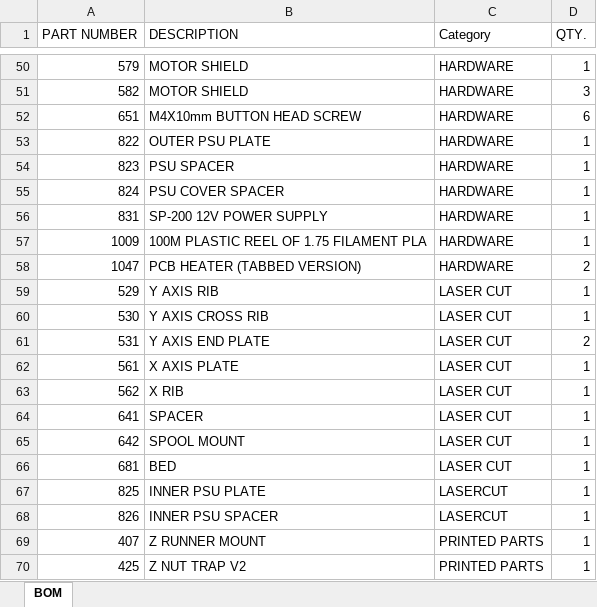
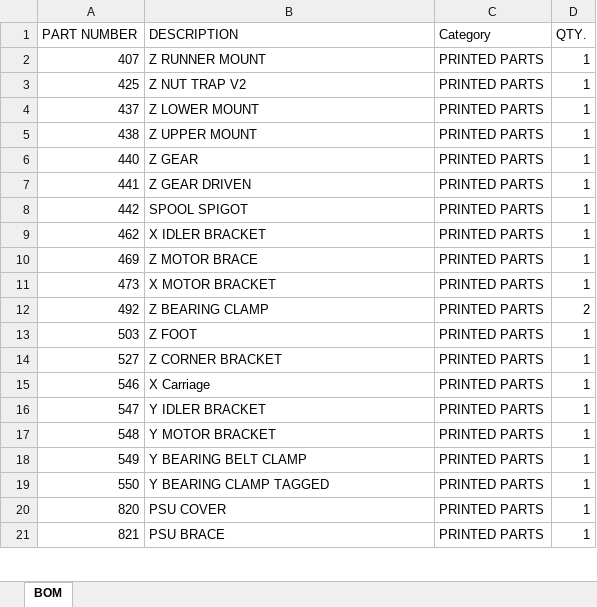
Before and after one commit to reprappro/Ormerod, an Excel workbook: BOM.xlsx, sheet BOM, drawn as a sheet; only a part is shown, gaps mark what is left out; the shorter side is filled out with more unchanged rows; values as stored, in another font and other column widths than the file's, no borders; removed rows and columns are numbered as before the commit, all else as after; the diff covers the shown part only; the diff names each change by its address in the sheet, - before the commit and + after, or states it on an @@ line.

```diff
--- a/BOM.xlsx (sheet BOM)
+++ b/BOM.xlsx (sheet BOM)
-row 50: 579 | MOTOR SHIELD | HARDWARE | 1
-row 51: 582 | MOTOR SHIELD | HARDWARE | 3
-row 52: 651 | M4X10mm BUTTON HEAD SCREW | HARDWARE | 6
-row 53: 822 | OUTER PSU PLATE | HARDWARE | 1
-row 54: 823 | PSU SPACER | HARDWARE | 1
-row 55: 824 | PSU COVER SPACER | HARDWARE | 1
-row 56: 831 | SP-200 12V POWER SUPPLY | HARDWARE | 1
-row 57: 1009 | 100M PLASTIC REEL OF 1.75 FILAMENT PLA | HARDWARE | 1
-row 58: 1047 | PCB HEATER (TABBED VERSION) | HARDWARE | 2
-row 59: 529 | Y AXIS RIB | LASER CUT | 1
-row 60: 530 | Y AXIS CROSS RIB | LASER CUT | 1
-row 61: 531 | Y AXIS END PLATE | LASER CUT | 2
-row 62: 561 | X AXIS PLATE | LASER CUT | 1
-row 63: 562 | X RIB | LASER CUT | 1
-row 64: 641 | SPACER | LASER CUT | 1
-row 65: 642 | SPOOL MOUNT | LASER CUT | 1
-row 66: 681 | BED | LASER CUT | 1
-row 67: 825 | INNER PSU PLATE | LASERCUT | 1
-row 68: 826 | INNER PSU SPACER | LASERCUT | 1
```
Also changed, not shown: 3 added rows and 51 removed rows elsewhere in this sheet, 22 other files.
